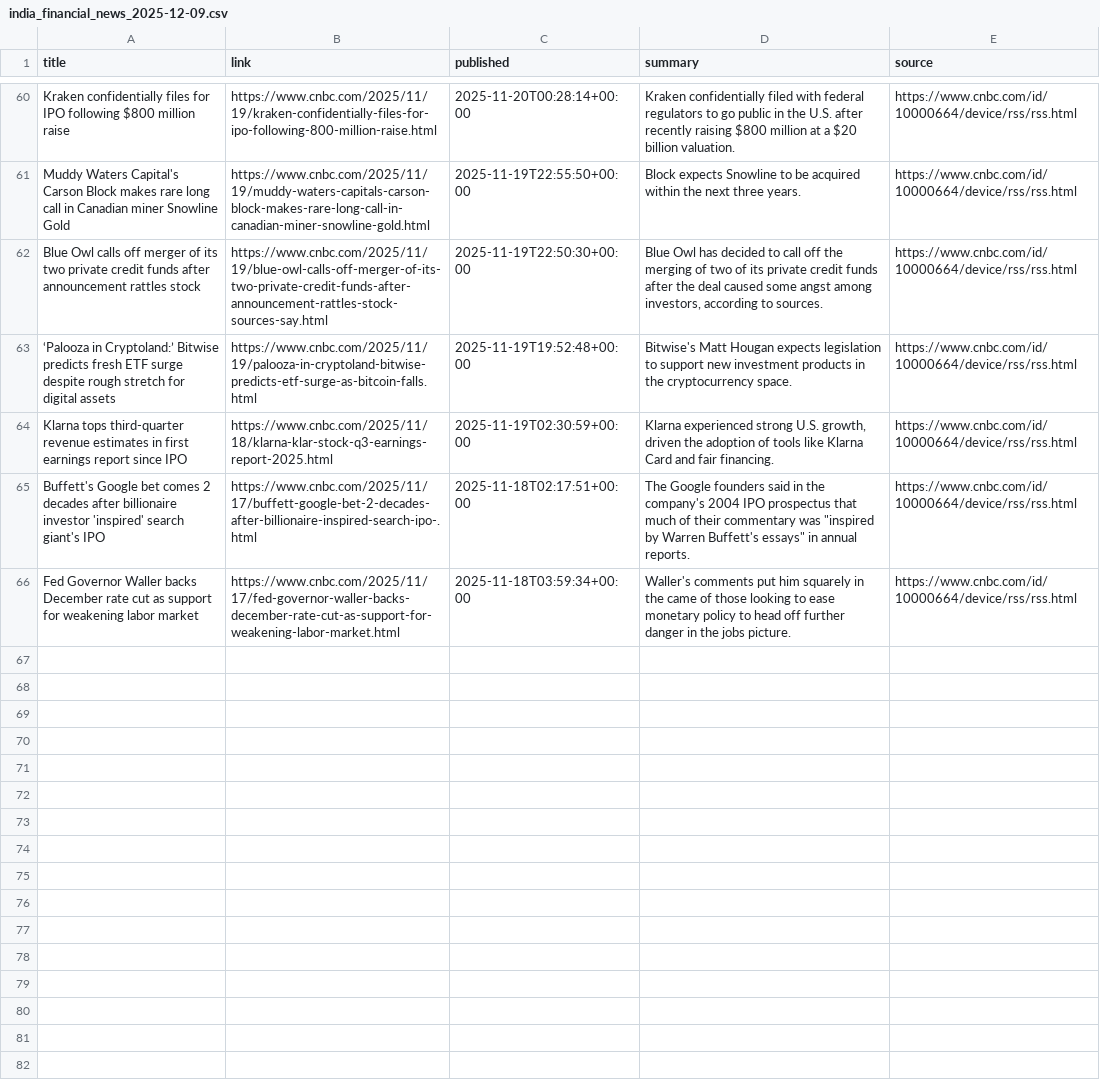
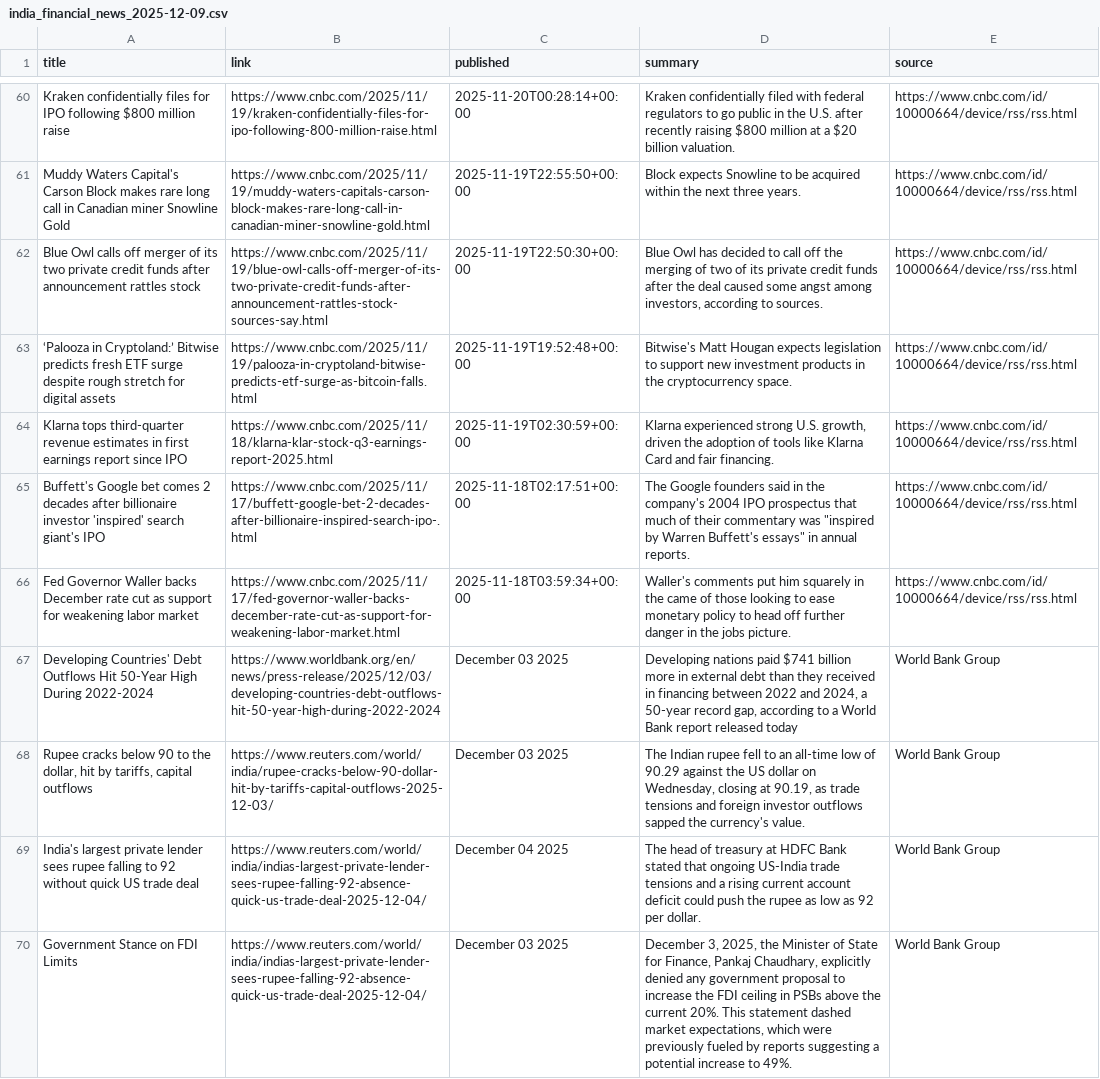
Before and after one commit to aarshrana007/Stock_Analysis, a CSV file: news_data/india_financial_news_2025-12-09.csv, drawn as a sheet; only a part is shown, gaps mark what is left out; the diff names each change by its address in the sheet, - before the commit and + after, or states it on an @@ line.

Commit message:
Update india_financial_news_2025-12-09.csv
test file

```diff
--- a/news_data/india_financial_news_2025-12-09.csv
+++ b/news_data/india_financial_news_2025-12-09.csv
+row 67: Developing Countries' Debt Outflows Hit 50-Year High During 2022-2024 | https://www.worldbank.org/en/news/press-release/2025/12/03/developing-countries-debt-outflows-hit-50-year-high-during-2022-2024 | December 03 2025 | Developing nations paid $741 billion more in external debt than they received in financing between 2022 and 2024, a 50-year record gap, according to a World Bank report released today | World Bank Group
+row 68: Rupee cracks below 90 to the dollar, hit by tariffs, capital outflows | https://www.reuters.com/world/india/rupee-cracks-below-90-dollar-hit-by-tariffs-capital-outflows-2025-12-03/ | December 03 2025 | The Indian rupee fell to an all-time low of 90.29 against the US dollar on Wednesday, closing at 90.19, as trade tensions and foreign investor outflows sapped the currency's value. | World Bank Group
+row 69: India's largest private lender sees rupee falling to 92 without quick US trade deal | https://www.reuters.com/world/india/indias-largest-private-lender-sees-rupee-falling-92-absence-quick-us-trade-deal-2025-12-04/ | December 04 2025 | The head of treasury at HDFC Bank stated that ongoing US-India trade tensions and a rising current account deficit could push the rupee as low as 92 per dollar. | World Bank Group
+row 70: Government Stance on FDI Limits | https://www.reuters.com/world/india/indias-largest-private-lender-sees-rupee-falling-92-absence-quick-us-trade-deal-2025-12-04/ | December 03 2025 | December 3, 2025, the Minister of State for Finance, Pankaj Chaudhary, explicitly denied any government proposal to increase the FDI ceiling in PSBs above the current 20%. This statement dashed market expectations, which were previously fueled by reports suggesting a potential increase to 49%. | World Bank Group
```
